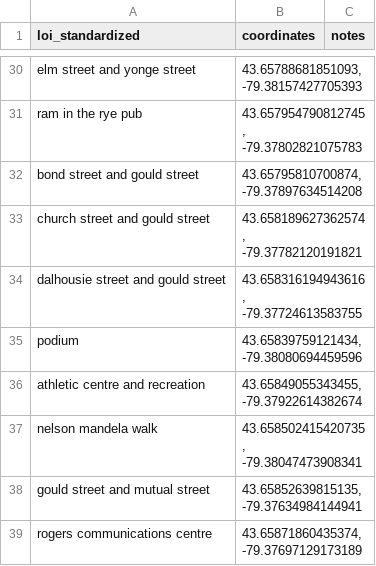
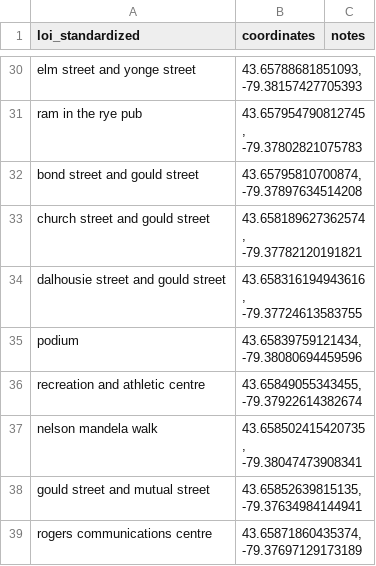
Before and after one commit to timothycho01/TMU_Security_Incidents, a CSV file: scraped_data/geo_locations.csv, drawn as a sheet; only a part is shown, gaps mark what is left out.

Commit message:
fixed ACR to be RAC

```diff
--- a/scraped_data/geo_locations.csv
+++ b/scraped_data/geo_locations.csv
@@ -35,3 +35,3 @@ dalhousie street and gould street,"43.658316194943616, -79.37724613583755",
 podium,"43.65839759121434, -79.38080694459596",
-athletic centre and recreation,"43.65849055343455, -79.37922614382674",
+recreation and athletic centre,"43.65849055343455, -79.37922614382674",
 nelson mandela walk,"43.658502415420735, -79.38047473908341",
```
